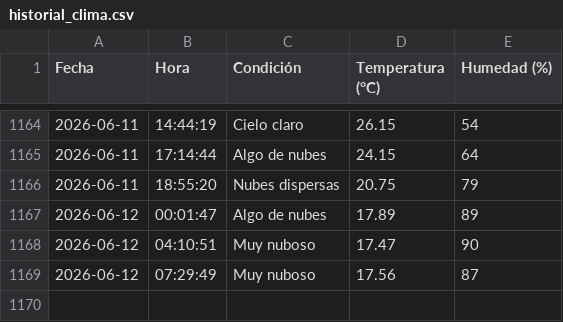
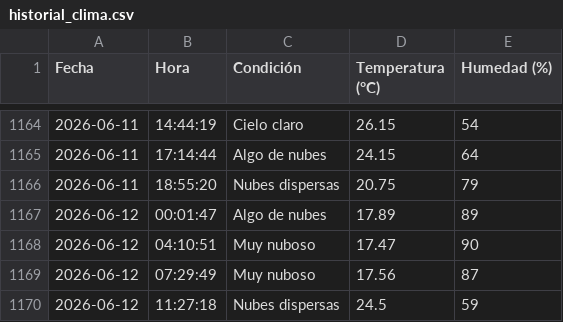
Before and after one commit to IalFaique/clima, a CSV file: historial_clima.csv, drawn as a sheet; only a part is shown, gaps mark what is left out; the diff names each change by its address in the sheet, - before the commit and + after, or states it on an @@ line.

Commit message:
Registro automático del clima

```diff
--- a/historial_clima.csv
+++ b/historial_clima.csv
+row 1170: 2026-06-12 | 11:27:18 | Nubes dispersas | 24.5 | 59
```
